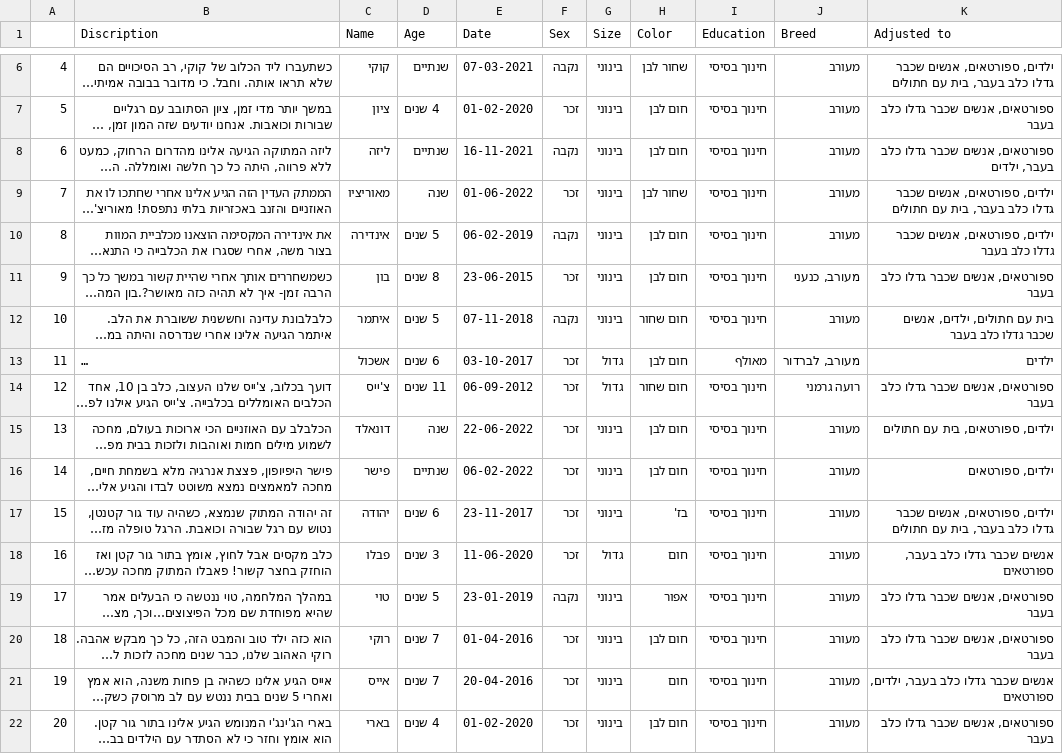
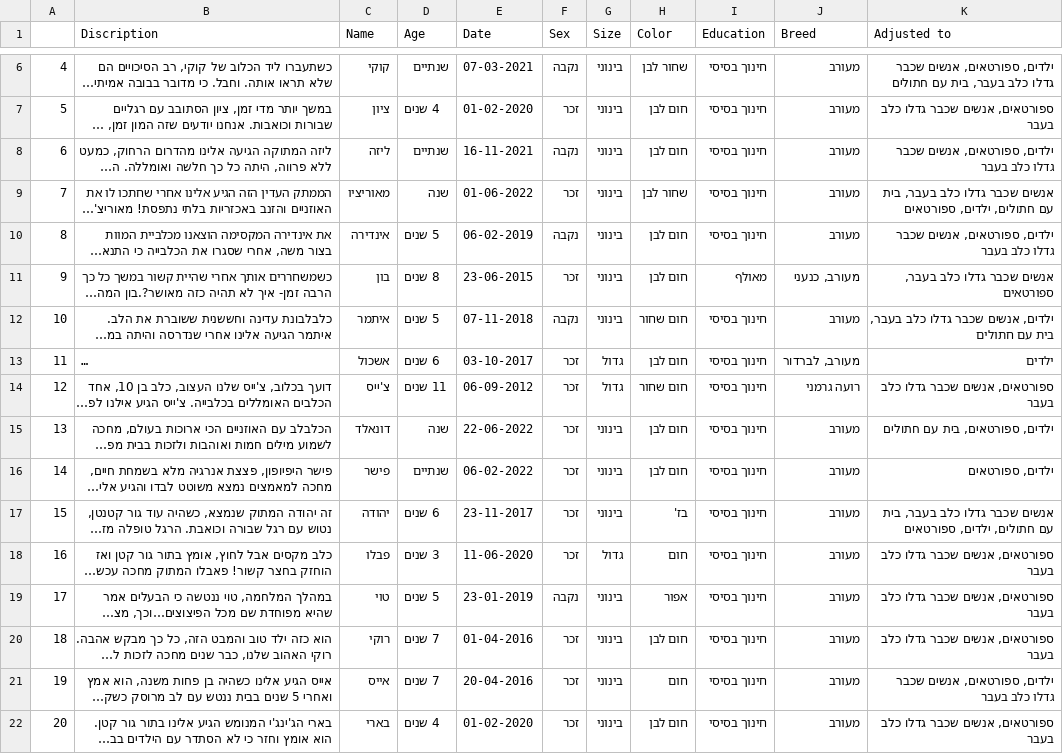
Before and after one commit to yahav1349/DogsAdoption, a CSV file: dogs.csv, drawn as a sheet; only a part is shown, gaps mark what is left out; long unchanged cells end in …; the diff covers the shown part only; the diff names each change by its address in the sheet, - before the commit and + after, or states it on an @@ line.

Commit message:
git ignore

```diff
--- a/dogs.csv
+++ b/dogs.csv
-K8 (Adjusted to): ספורטאים, אנשים שכבר גדלו כלב בעבר, ילדים
+K8 (Adjusted to): ילדים, ספורטאים, אנשים שכבר גדלו כלב בעבר
-K9 (Adjusted to): ילדים, ספורטאים, אנשים שכבר גדלו כלב בעבר, בית עם חתולים
+K9 (Adjusted to): אנשים שכבר גדלו כלב בעבר, בית עם חתולים, ילדים, ספורטאים
-I11 (Education): חינוך בסיסי
+I11 (Education): מאולף
-K11 (Adjusted to): ספורטאים, אנשים שכבר גדלו כלב בעבר
+K11 (Adjusted to): אנשים שכבר גדלו כלב בעבר, ספורטאים
-K12 (Adjusted to): בית עם חתולים, ילדים, אנשים שכבר גדלו כלב בעבר
+K12 (Adjusted to): ילדים, אנשים שכבר גדלו כלב בעבר, בית עם חתולים
-I13 (Education): מאולף
+I13 (Education): חינוך בסיסי
-K17 (Adjusted to): ילדים, ספורטאים, אנשים שכבר גדלו כלב בעבר, בית עם חתולים
+K17 (Adjusted to): אנשים שכבר גדלו כלב בעבר, בית עם חתולים, ילדים, ספורטאים
-K18 (Adjusted to): אנשים שכבר גדלו כלב בעבר, ספורטאים
+K18 (Adjusted to): ספורטאים, אנשים שכבר גדלו כלב בעבר
-K21 (Adjusted to): אנשים שכבר גדלו כלב בעבר, ילדים, ספורטאים
+K21 (Adjusted to): ילדים, ספורטאים, אנשים שכבר גדלו כלב בעבר
```
Also changed, not shown: 53 edited cells elsewhere in this file.
